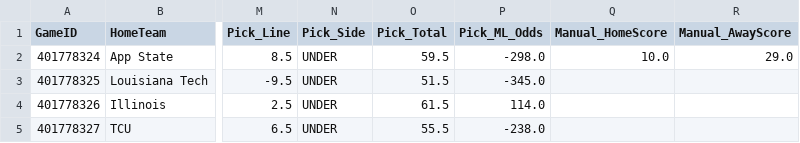
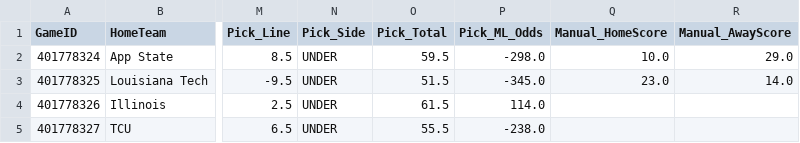
Before and after one commit to andrewrpokorny-source/cfb-analytics, a CSV file: live_predictions.csv, drawn as a sheet; only a part is shown, gaps mark what is left out; the diff names each change by its address in the sheet, - before the commit and + after, or states it on an @@ line.

Commit message:
Update

```diff
--- a/live_predictions.csv
+++ b/live_predictions.csv
-Q3 (Manual_HomeScore): (empty)
+Q3 (Manual_HomeScore): 23.0
-R3 (Manual_AwayScore): (empty)
+R3 (Manual_AwayScore): 14.0
```
